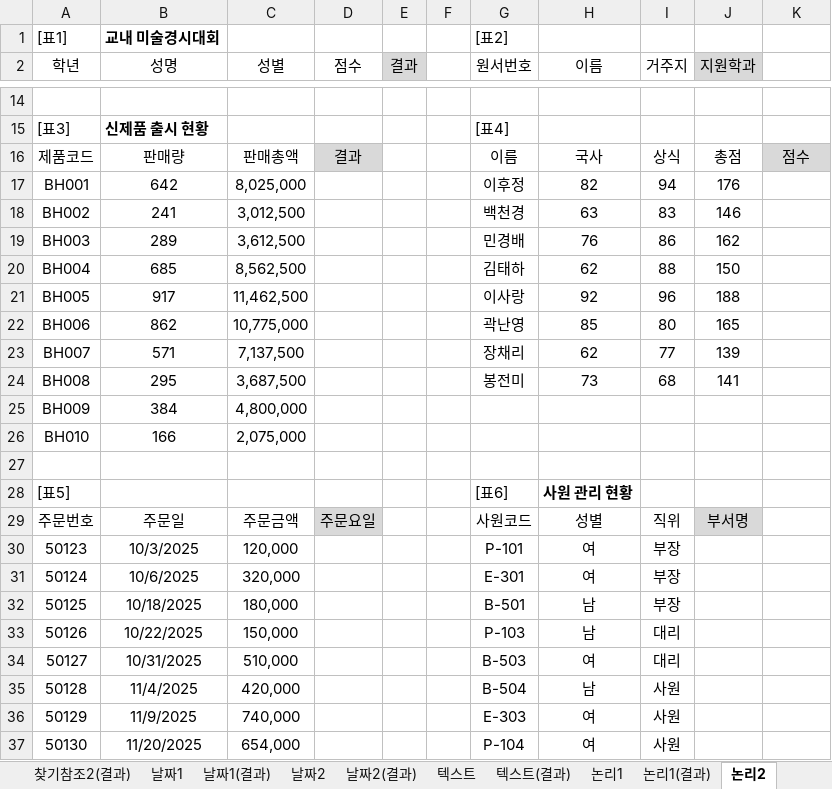
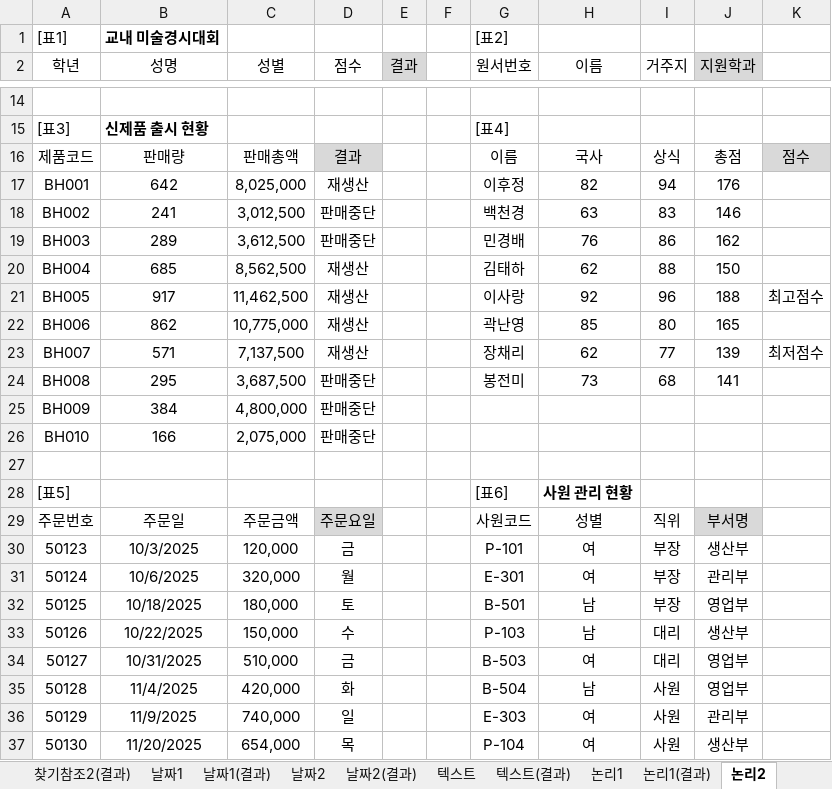
Before and after one commit to jx007s/AGI_EXCEL_2026_07, an Excel workbook: 기본서/26컴활2급/이론/08계산작업.xlsm, sheet 논리2, drawn as a sheet; only a part is shown, gaps mark what is left out; values as stored, in another font and other column widths than the file's, no borders; the diff covers the shown part only; the diff names each change by its address in the sheet, - before the commit and + after, or states it on an @@ line.

```diff
--- a/기본서/26컴활2급/이론/08계산작업.xlsm (sheet 논리2)
+++ b/기본서/26컴활2급/이론/08계산작업.xlsm (sheet 논리2)
-D17 (점수): (empty)
+D17 (점수): 재생산
-D18:D19 (점수): (empty)
+D18:D19 (점수): 판매중단
-D20:D23 (점수): (empty)
+D20:D23 (점수): 재생산
-K21: (empty)
+K21: 최고점수
-K23: (empty)
+K23: 최저점수
-D24:D26 (점수): (empty)
+D24:D26 (점수): 판매중단
-D30 (점수): (empty)
+D30 (점수): 금
-J30 (지원학과): (empty)
+J30 (지원학과): 생산부
-D31 (점수): (empty)
+D31 (점수): 월
-J31 (지원학과): (empty)
+J31 (지원학과): 관리부
-D32 (점수): (empty)
+D32 (점수): 토
-J32 (지원학과): (empty)
+J32 (지원학과): 영업부
-D33 (점수): (empty)
+D33 (점수): 수
-J33 (지원학과): (empty)
+J33 (지원학과): 생산부
-D34 (점수): (empty)
+D34 (점수): 금
-J34:J35 (지원학과): (empty)
+J34:J35 (지원학과): 영업부
-D35 (점수): (empty)
+D35 (점수): 화
-D36 (점수): (empty)
+D36 (점수): 일
-J36 (지원학과): (empty)
+J36 (지원학과): 관리부
-D37 (점수): (empty)
+D37 (점수): 목
-J37 (지원학과): (empty)
+J37 (지원학과): 생산부
```
Also changed, not shown: 12 edited cells elsewhere in this sheet, sheet 텍스트, sheet 논리1, sheet 수학삼각1(결과), sheet 수학삼각1, sheet 날짜2(결과), sheet 날짜2, formulas that keep their value, 기본서/26컴활2급/이론/09정렬.xlsm, 기본서/26컴활2급/이론/10부분합.xlsm, 1 other file.
